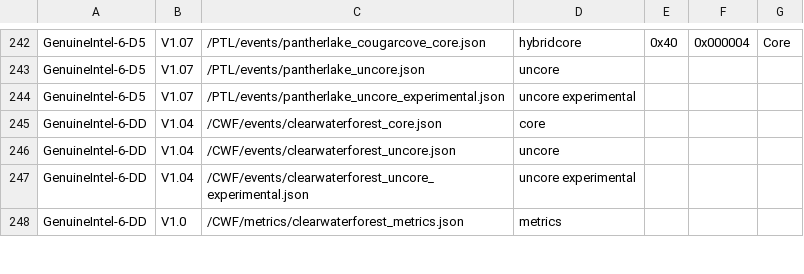
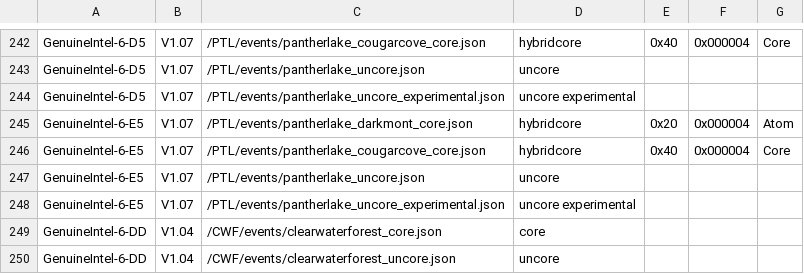
Before and after one commit to intel/perfmon, a CSV file: mapfile.csv, drawn as a sheet; only a part is shown, gaps mark what is left out; the shorter side is filled out with more unchanged rows.

Commit message:
mapfile: Update Panther Lake entries
Add 0xE5 based on upstream intel-family.h [1].

[1] https://lore.kernel.org/all/20260515180224.13818-1-tony.luck@intel.com/

```diff
--- a/mapfile.csv
+++ b/mapfile.csv
@@ -244,2 +244,6 @@ GenuineIntel-6-D5,V1.07,/PTL/events/pantherlake_uncore.json,uncore,,,
 GenuineIntel-6-D5,V1.07,/PTL/events/pantherlake_uncore_experimental.json,uncore experimental,,,
+GenuineIntel-6-E5,V1.07,/PTL/events/pantherlake_darkmont_core.json,hybridcore,0x20,0x000004,Atom
+GenuineIntel-6-E5,V1.07,/PTL/events/pantherlake_cougarcove_core.json,hybridcore,0x40,0x000004,Core
+GenuineIntel-6-E5,V1.07,/PTL/events/pantherlake_uncore.json,uncore,,,
+GenuineIntel-6-E5,V1.07,/PTL/events/pantherlake_uncore_experimental.json,uncore experimental,,,
 GenuineIntel-6-DD,V1.04,/CWF/events/clearwaterforest_core.json,core,,,
```
